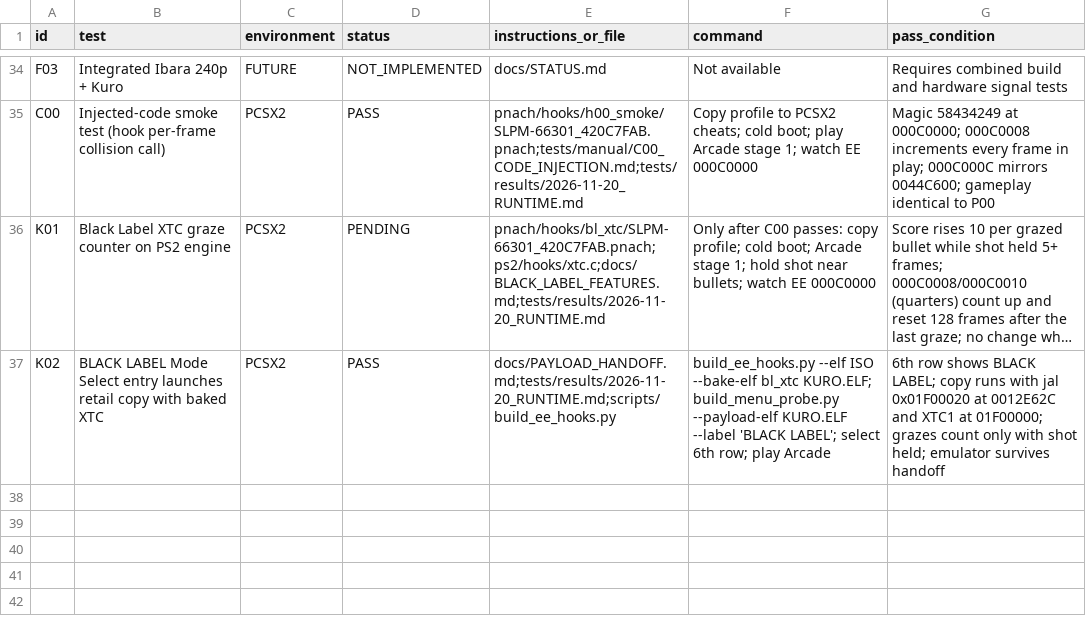
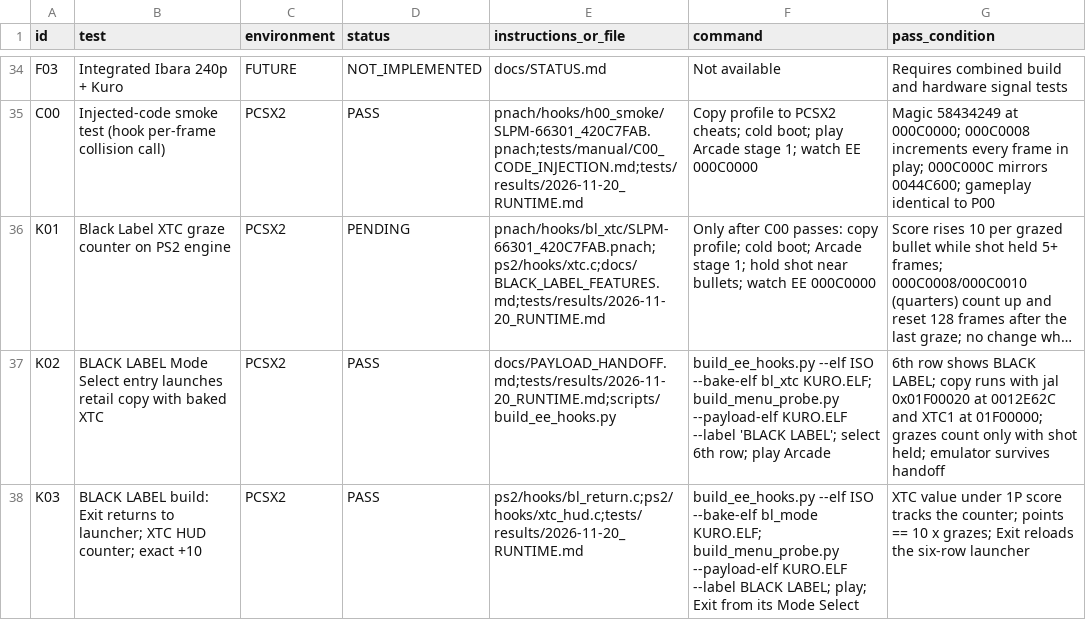
Before and after one commit to calcification/ibara-complete, a CSV file: TEST_MATRIX.csv, drawn as a sheet; only a part is shown, gaps mark what is left out; long unchanged cells end in …; the diff names each change by its address in the sheet, - before the commit and + after, or states it on an @@ line.

```diff
--- a/TEST_MATRIX.csv
+++ b/TEST_MATRIX.csv
+row 38: K03 | BLACK LABEL build: Exit returns to launcher; XTC HUD counter; exact +10 | PCSX2 | PASS | ps2/hooks/bl_return.c;ps2/hooks/xtc_hud.c;tests/results/2026-11-20_RUNTIME.md | build_ee_hooks.py --elf ISO --bake-elf bl_mode KURO.ELF; build_menu_probe.py --payload-elf KURO.ELF --label BLACK LABEL; play; Exit from its Mode Select | XTC value under 1P score tracks the counter; points == 10 x grazes; Exit reloads the six-row launcher
```
Also changed, not shown: 8 other files.
